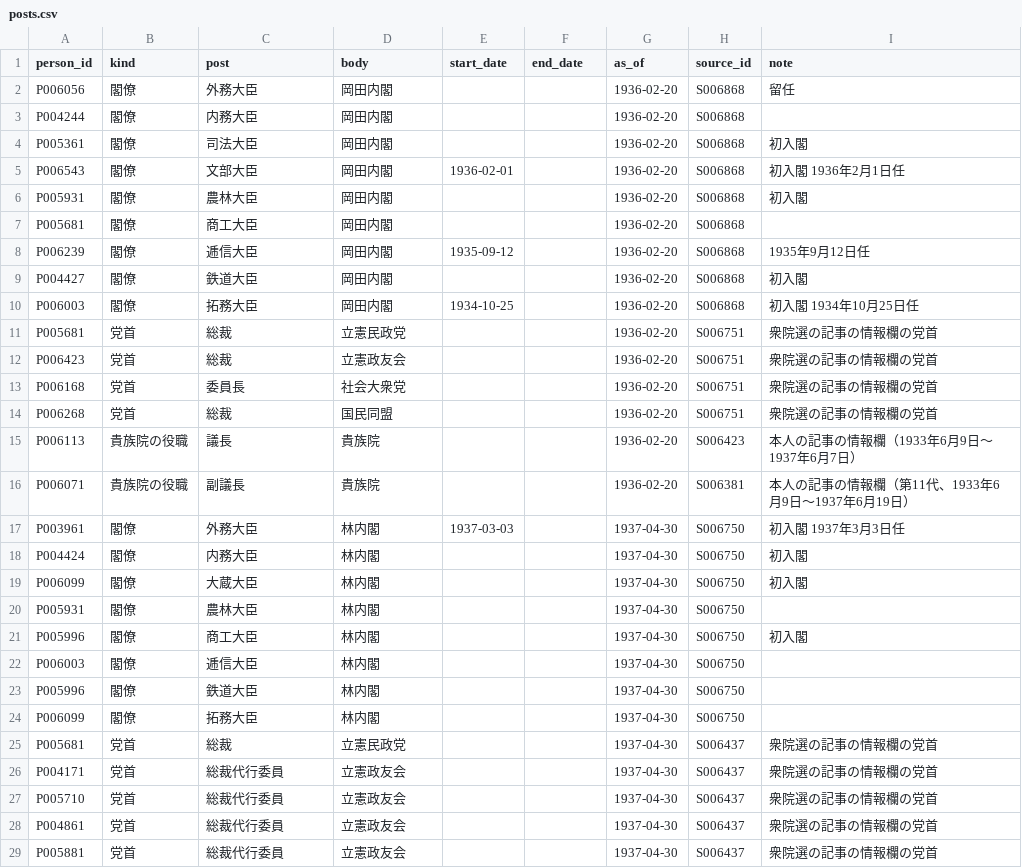
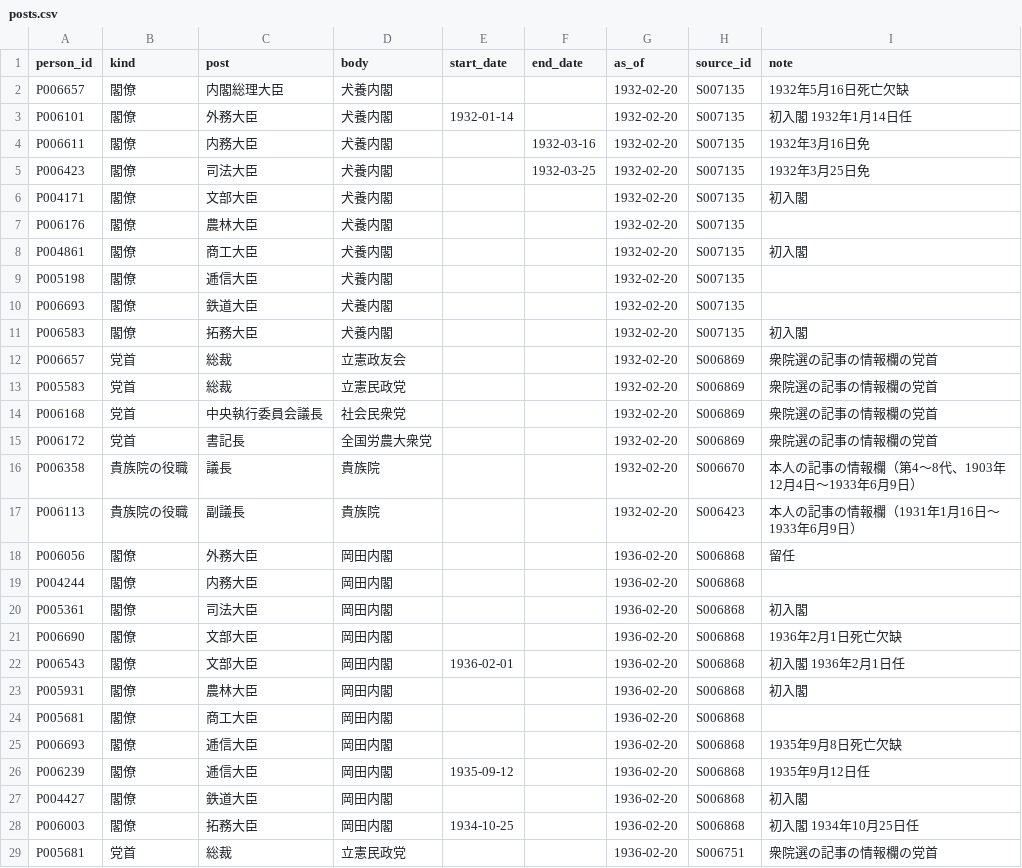
Before and after one commit to s2202-3099/kokkai-soran, a CSV file: data/posts.csv, drawn as a sheet; only a part is shown; the shorter side is filled out with more unchanged rows.

```diff
--- a/data/posts.csv
+++ b/data/posts.csv
@@ -1,2 +1,18 @@
 person_id,kind,post,body,start_date,end_date,as_of,source_id,note
+P006657,閣僚,内閣総理大臣,犬養内閣,,,1932-02-20,S007135,1932年5月16日死亡欠缺
+P006101,閣僚,外務大臣,犬養内閣,1932-01-14,,1932-02-20,S007135,初入閣　1932年1月14日任
+P006611,閣僚,内務大臣,犬養内閣,,1932-03-16,1932-02-20,S007135,1932年3月16日免
+P006423,閣僚,司法大臣,犬養内閣,,1932-03-25,1932-02-20,S007135,1932年3月25日免
+P004171,閣僚,文部大臣,犬養内閣,,,1932-02-20,S007135,初入閣
+P006176,閣僚,農林大臣,犬養内閣,,,1932-02-20,S007135,
+P004861,閣僚,商工大臣,犬養内閣,,,1932-02-20,S007135,初入閣
+P005198,閣僚,逓信大臣,犬養内閣,,,1932-02-20,S007135,
+P006693,閣僚,鉄道大臣,犬養内閣,,,1932-02-20,S007135,
+P006583,閣僚,拓務大臣,犬養内閣,,,1932-02-20,S007135,初入閣
+P006657,党首,総裁,立憲政友会,,,1932-02-20,S006869,衆院選の記事の情報欄の党首
+P005583,党首,総裁,立憲民政党,,,1932-02-20,S006869,衆院選の記事の情報欄の党首
+P006168,党首,中央執行委員会議長,社会民衆党,,,1932-02-20,S006869,衆院選の記事の情報欄の党首
+P006172,党首,書記長,全国労農大衆党,,,1932-02-20,S006869,衆院選の記事の情報欄の党首
+P006358,貴族院の役職,議長,貴族院,,,1932-02-20,S006670,本人の記事の情報欄（第4〜8代、1903年12月4日〜1933年6月9日）
+P006113,貴族院の役職,副議長,貴族院,,,1932-02-20,S006423,本人の記事の情報欄（1931年1月16日〜1933年6月9日）
 P006056,閣僚,外務大臣,岡田内閣,,,1936-02-20,S006868,留任
@@ -4,2 +20,3 @@ P004244,閣僚,内務大臣,岡田内閣,,,1936-02-20,S006868,
 P005361,閣僚,司法大臣,岡田内閣,,,1936-02-20,S006868,初入閣
+P006690,閣僚,文部大臣,岡田内閣,,,1936-02-20,S006868,1936年2月1日死亡欠缺
 P006543,閣僚,文部大臣,岡田内閣,1936-02-01,,1936-02-20,S006868,初入閣　1936年2月1日任
@@ -7,2 +24,3 @@ P005931,閣僚,農林大臣,岡田内閣,,,1936-02-20,S006868,初入閣
 P005681,閣僚,商工大臣,岡田内閣,,,1936-02-20,S006868,
+P006693,閣僚,逓信大臣,岡田内閣,,,1936-02-20,S006868,1935年9月8日死亡欠缺
 P006239,閣僚,逓信大臣,岡田内閣,1935-09-12,,1936-02-20,S006868,1935年9月12日任
```
Also changed, not shown: data/aliases.csv, data/districts.csv, 13 other files.
